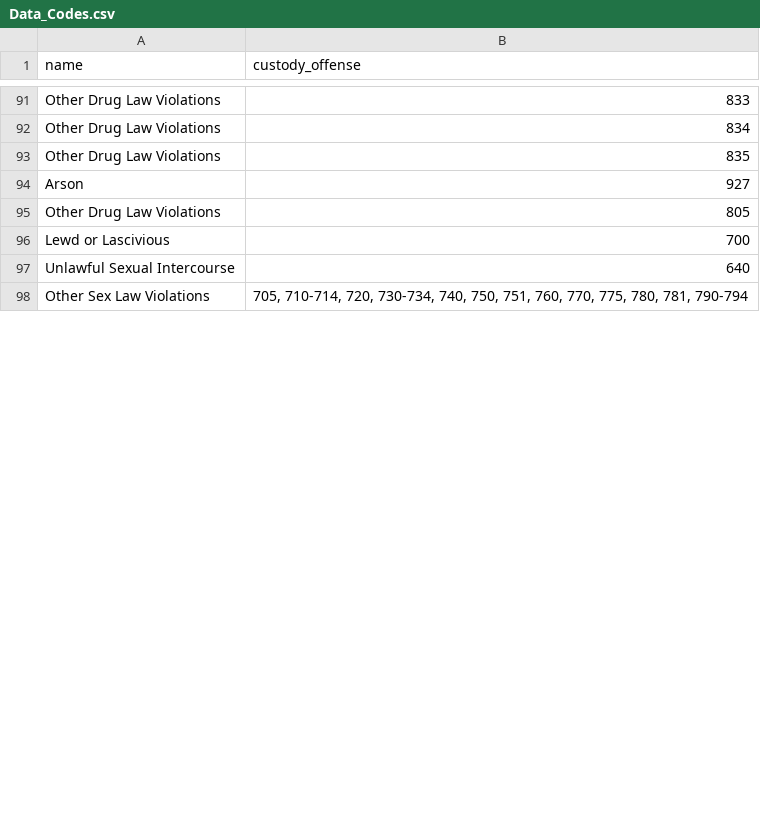
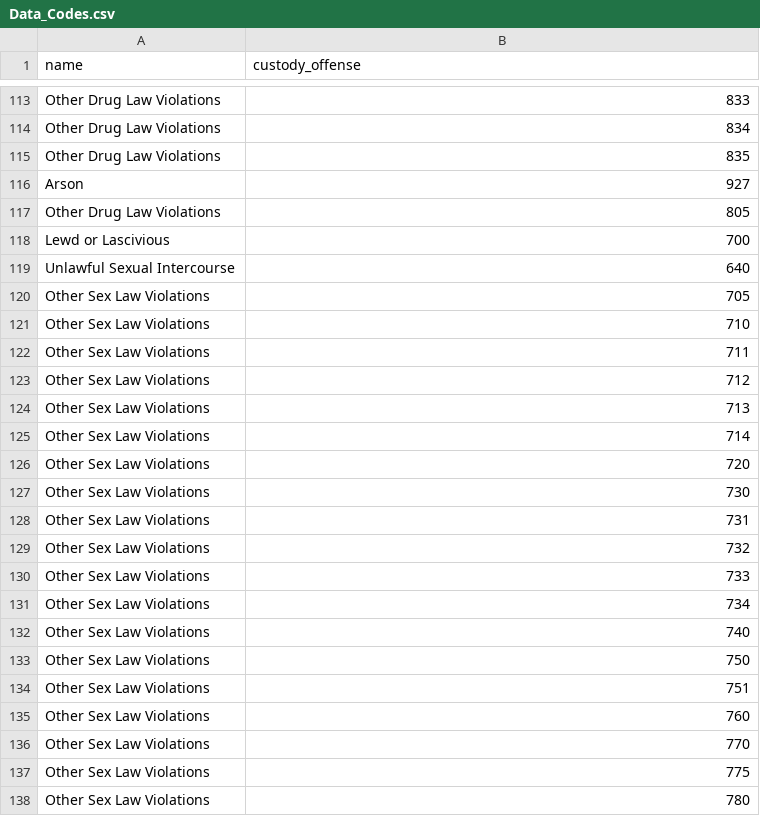
Before and after one commit to pyeu/final-app, a CSV file: static/data/Data_Codes.csv, drawn as a sheet; only a part is shown, gaps mark what is left out; the diff covers the shown part only.

```diff
--- a/static/data/Data_Codes.csv
+++ b/static/data/Data_Codes.csv
@@ -97,2 +119,20 @@ Lewd or Lascivious,700
 Unlawful Sexual Intercourse,640
-Other Sex Law Violations,"705, 710-714, 720, 730-734,  740, 750, 751, 760, 770, 775, 780, 781, 790-794"
+Other Sex Law Violations,705
+Other Sex Law Violations,710
+Other Sex Law Violations,711
+Other Sex Law Violations,712
+Other Sex Law Violations,713
+Other Sex Law Violations,714
+Other Sex Law Violations,720
+Other Sex Law Violations,730
+Other Sex Law Violations,731
+Other Sex Law Violations,732
+Other Sex Law Violations,733
+Other Sex Law Violations,734
+Other Sex Law Violations,740
+Other Sex Law Violations,750
+Other Sex Law Violations,751
+Other Sex Law Violations,760
+Other Sex Law Violations,770
+Other Sex Law Violations,775
+Other Sex Law Violations,780
```
Also changed, not shown: 49 added rows and 9 edited cells elsewhere in this file, 3 other files.
